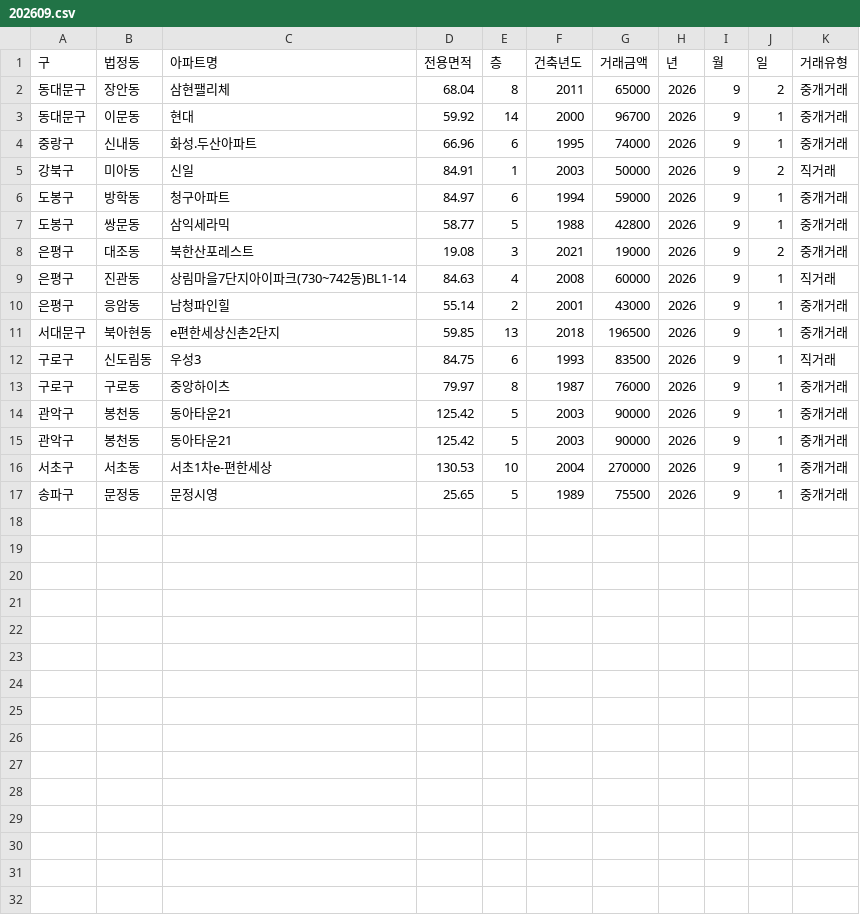
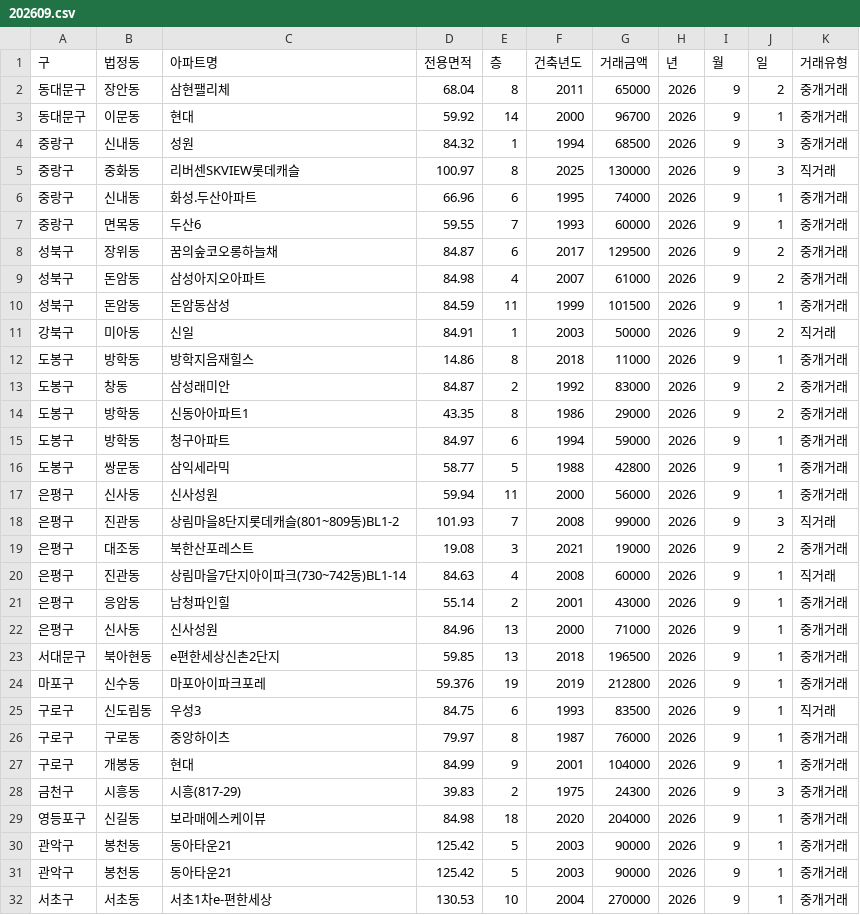
Before and after one commit to sean794/Real-Estate, a CSV file: data/apt_trade/202609.csv, drawn as a sheet; only a part is shown; the shorter side is filled out with more unchanged rows.

```diff
--- a/data/apt_trade/202609.csv
+++ b/data/apt_trade/202609.csv
@@ -3,6 +3,17 @@
 동대문구,이문동,현대,59.92,14,2000,96700,2026,9,1,중개거래
+중랑구,신내동,성원,84.32,1,1994,68500,2026,9,3,중개거래
+중랑구,중화동,리버센SKVIEW롯데캐슬,100.97,8,2025,130000,2026,9,3,직거래
 중랑구,신내동,화성.두산아파트,66.96,6,1995,74000,2026,9,1,중개거래
+중랑구,면목동,두산6,59.55,7,1993,60000,2026,9,1,중개거래
+성북구,장위동,꿈의숲코오롱하늘채,84.87,6,2017,129500,2026,9,2,중개거래
+성북구,돈암동,삼성아지오아파트,84.98,4,2007,61000,2026,9,2,중개거래
+성북구,돈암동,돈암동삼성,84.59,11,1999,101500,2026,9,1,중개거래
 강북구,미아동,신일,84.91,1,2003,50000,2026,9,2,직거래
+도봉구,방학동,방학지음재힐스,14.86,8,2018,11000,2026,9,1,중개거래
+도봉구,창동,삼성래미안,84.87,2,1992,83000,2026,9,2,중개거래
+도봉구,방학동,신동아아파트1,43.35,8,1986,29000,2026,9,2,중개거래
 도봉구,방학동,청구아파트,84.97,6,1994,59000,2026,9,1,중개거래
 도봉구,쌍문동,삼익세라믹,58.77,5,1988,42800,2026,9,1,중개거래
+은평구,신사동,신사성원,59.94,11,2000,56000,2026,9,1,중개거래
+은평구,진관동,상림마을8단지롯데캐슬(801~809동)BL1-2,101.93,7,2008,99000,2026,9,3,직거래
 은평구,대조동,북한산포레스트,19.08,3,2021,19000,2026,9,2,중개거래
@@ -10,5 +21,10 @@
 은평구,응암동,남청파인힐,55.14,2,2001,43000,2026,9,1,중개거래
+은평구,신사동,신사성원,84.96,13,2000,71000,2026,9,1,중개거래
 서대문구,북아현동,e편한세상신촌2단지,59.85,13,2018,196500,2026,9,1,중개거래
+마포구,신수동,마포아이파크포레,59.376,19,2019,212800,2026,9,1,중개거래
 구로구,신도림동,우성3,84.75,6,1993,83500,2026,9,1,직거래
 구로구,구로동,중앙하이츠,79.97,8,1987,76000,2026,9,1,중개거래
+구로구,개봉동,현대,84.99,9,2001,104000,2026,9,1,중개거래
+금천구,시흥동,시흥(817-29),39.83,2,1975,24300,2026,9,3,중개거래
+영등포구,신길동,보라매에스케이뷰,84.98,18,2020,204000,2026,9,1,중개거래
 관악구,봉천동,동아타운21,125.42,5,2003,90000,2026,9,1,중개거래
```
Also changed, not shown: data/apt_trade/202607.csv, docs/data/apt_trade/202607.csv, 10 other files.
